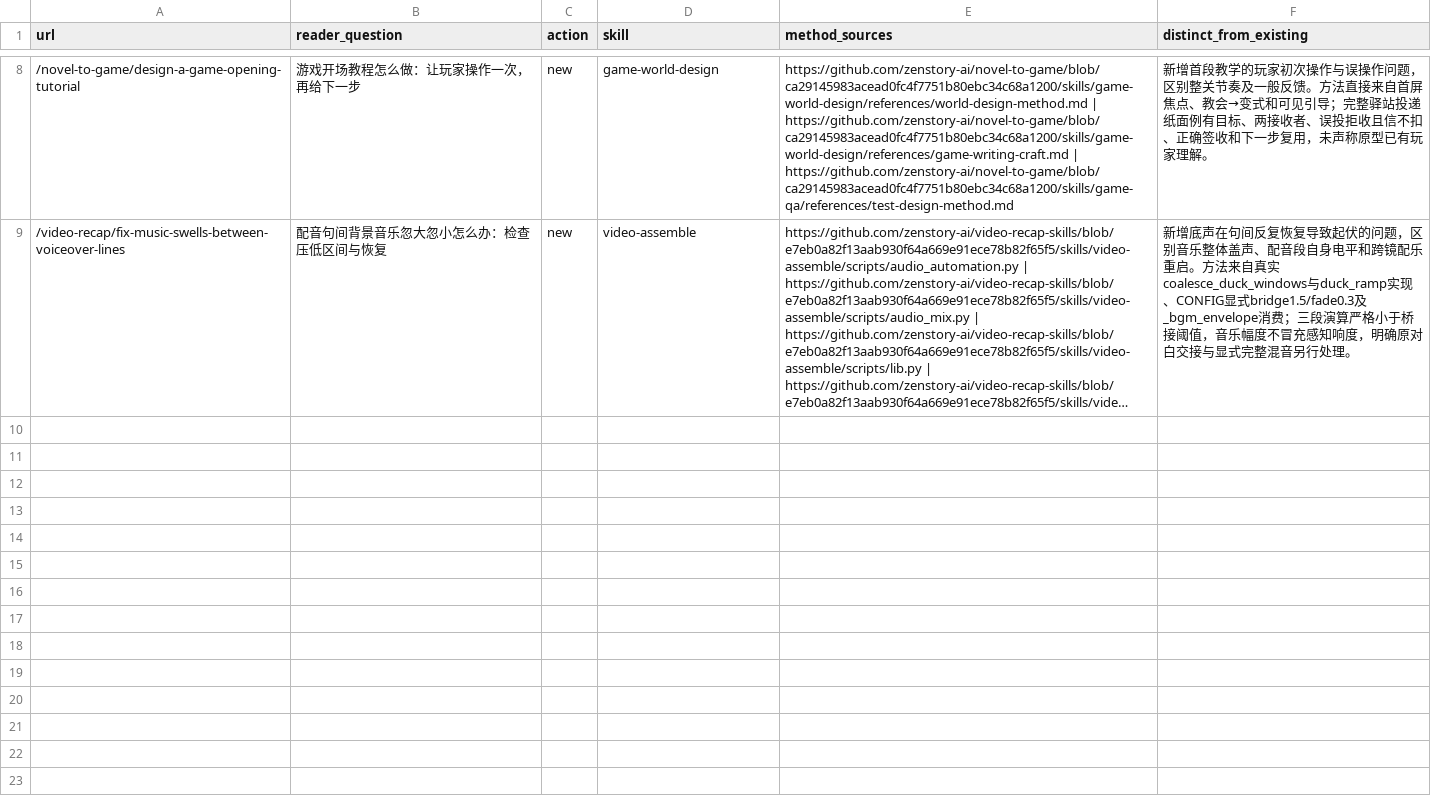
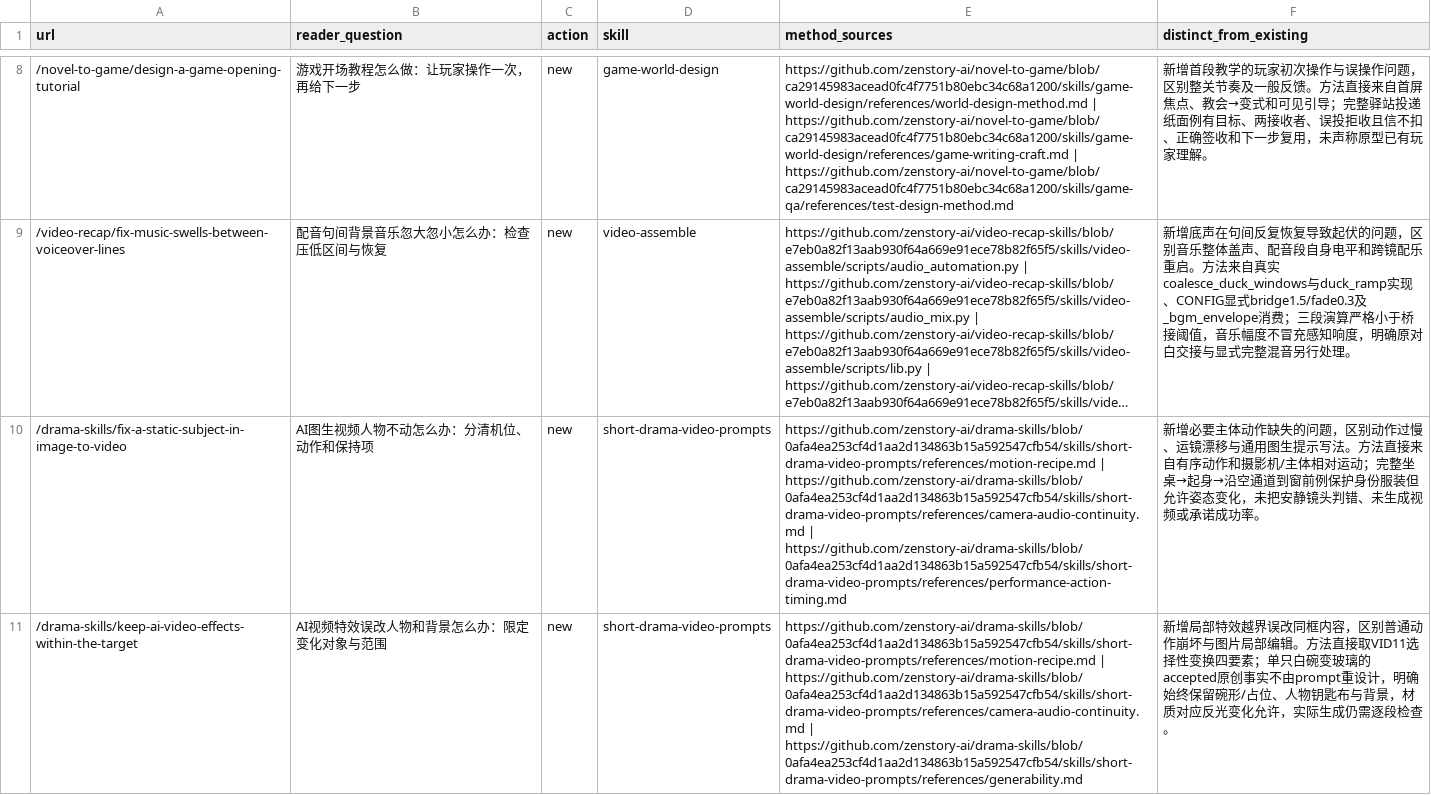
Before and after one commit to zenstory-ai/zenstory, a CSV file: docs/content/2026-09-30-quality-batch-16.csv, drawn as a sheet; only a part is shown, gaps mark what is left out; long unchanged cells end in …; the diff covers the shown part only; the diff names each change by its address in the sheet, - before the commit and + after, or states it on an @@ line.

Commit message:
content: improve video motion, effects, and lighting guides

```diff
--- a/docs/content/2026-09-30-quality-batch-16.csv
+++ b/docs/content/2026-09-30-quality-batch-16.csv
+row 10: /drama-skills/fix-a-static-subject-in-image-to-video | AI图生视频人物不动怎么办：分清机位、动作和保持项 | new | short-drama-video-prompts | https://github.com/zenstory-ai/drama-skills/blob/0afa4ea253cf4d1aa2d134863b15a592547cfb54/skills/short-drama-video-prompts/references/motion-recipe.md | https://github.com/zenstory-ai/drama-skills/blob/0afa4ea253cf4d1aa2d134863b15a592547cfb54/skills/short-drama-video-prompts/references/camera-audio-continuity.md | https://github.com/zenstory-ai/drama-skills/blob/0afa4ea253cf4d1aa2d134863b15a592547cfb54/skills/short-drama-video-prompts/references/performance-action-timing.md | 新增必要主体动作缺失的问题，区别动作过慢、运镜漂移与通用图生提示写法。方法直接来自有序动作和摄影机/主体相对运动；完整坐桌→起身→沿空通道到窗前例保护身份服装但允许姿态变化，未把安静镜头判错、未生成视频或承诺成功率。
+row 11: /drama-skills/keep-ai-video-effects-within-the-target | AI视频特效误改人物和背景怎么办：限定变化对象与范围 | new | short-drama-video-prompts | https://github.com/zenstory-ai/drama-skills/blob/0afa4ea253cf4d1aa2d134863b15a592547cfb54/skills/short-drama-video-prompts/references/motion-recipe.md | https://github.com/zenstory-ai/drama-skills/blob/0afa4ea253cf4d1aa2d134863b15a592547cfb54/skills/short-drama-video-prompts/references/camera-audio-continuity.md | https://github.com/zenstory-ai/drama-skills/blob/0afa4ea253cf4d1aa2d134863b15a592547cfb54/skills/short-drama-video-prompts/references/generability.md | 新增局部特效越界误改同框内容，区别普通动作崩坏与图片局部编辑。方法直接取VID11选择性变换四要素；单只白碗变玻璃的accepted原创事实不由prompt重设计，明确始终保留碗形/占位、人物钥匙布与背景，材质对应反光变化允许，实际生成仍需逐段检查。
```
Also changed, not shown: 2 added rows elsewhere in this file, 4 other files.
